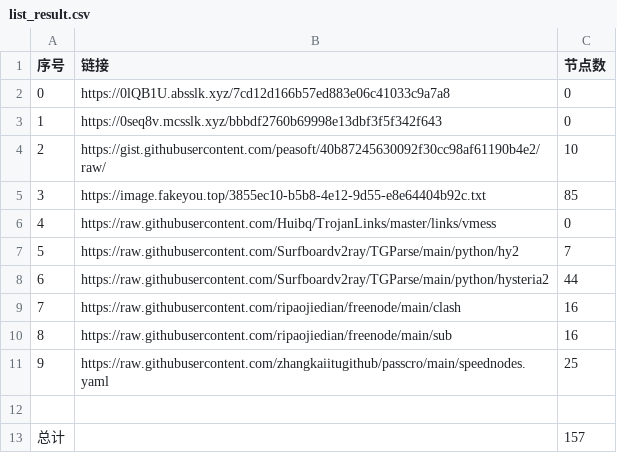
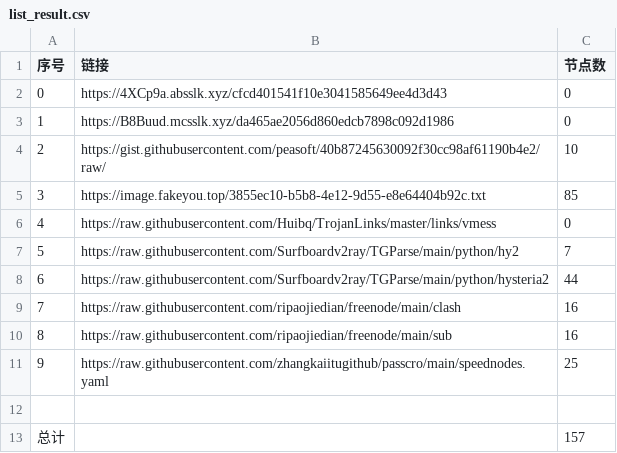
Before and after one commit to dqt081228OHVGFY/NoMoreWalls, a CSV file: list_result.csv, drawn as a sheet.

```diff
--- a/list_result.csv
+++ b/list_result.csv
@@ -1,4 +1,4 @@
 序号,链接,节点数
-0,https://0lQB1U.absslk.xyz/7cd12d166b57ed883e06c41033c9a7a8,0
-1,https://0seq8v.mcsslk.xyz/bbbdf2760b69998e13dbf3f5f342f643,0
+0,https://4XCp9a.absslk.xyz/cfcd401541f10e3041585649ee4d3d43,0
+1,https://B8Buud.mcsslk.xyz/da465ae2056d860edcb7898c092d1986,0
 2,https://gist.githubusercontent.com/peasoft/40b87245630092f30cc98af61190b4e2/raw/,10
```
Also changed, not shown: 3 other files.
